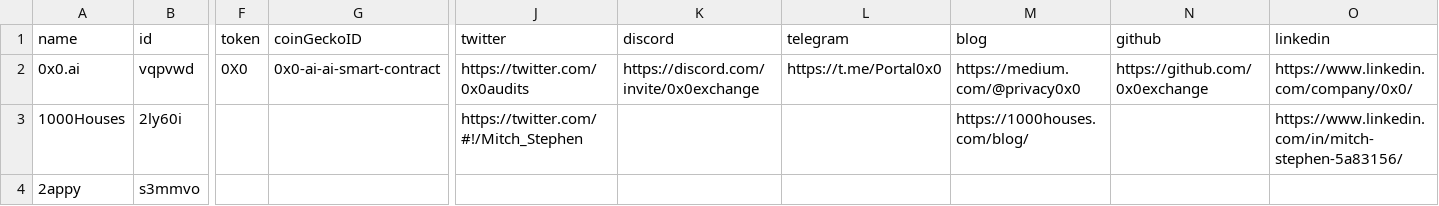
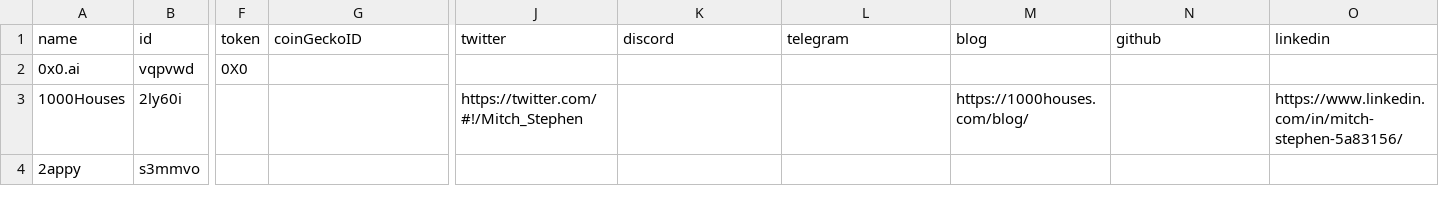
Before and after one commit to ev3-team/adapters, a CSV file: scripts/data/DePIN-Projects.csv, drawn as a sheet; only a part is shown, gaps mark what is left out; the diff names each change by its address in the sheet, - before the commit and + after, or states it on an @@ line.

```diff
--- a/scripts/data/DePIN-Projects.csv
+++ b/scripts/data/DePIN-Projects.csv
-G2 (coinGeckoID): 0x0-ai-ai-smart-contract
+G2 (coinGeckoID): (empty)
-J2 (twitter): https://twitter.com/0x0audits
+J2 (twitter): (empty)
-K2 (discord): https://discord.com/invite/0x0exchange
+K2 (discord): (empty)
-L2 (telegram): https://t.me/Portal0x0
+L2 (telegram): (empty)
-M2 (blog): https://medium.com/@privacy0x0
+M2 (blog): (empty)
-N2 (github): https://github.com/0x0exchange
+N2 (github): (empty)
-O2 (linkedin): https://www.linkedin.com/company/0x0/
+O2 (linkedin): (empty)
```
Also changed, not shown: scripts/data/DePIN-Projects-Dune.csv.
